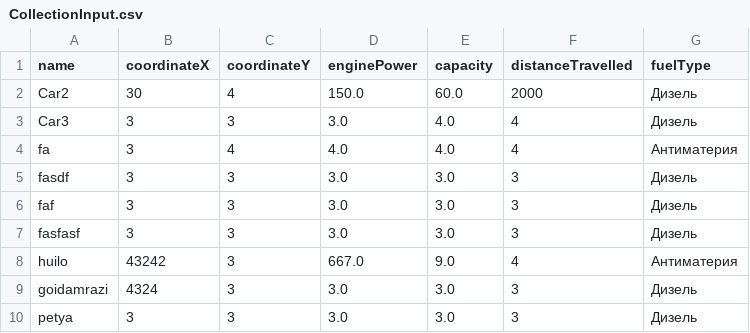
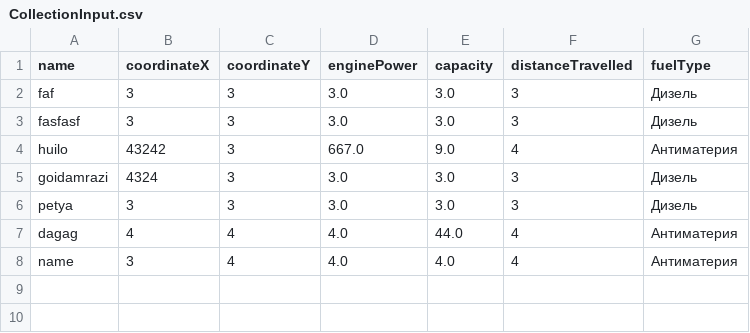
Before and after one commit to krepostttnoy/Lab7-ConsoleApp, a CSV file: server/src/main/kotlin/CollectionInput.csv, drawn as a sheet; removed rows and columns are numbered as before the commit, all else as after; the diff names each change by its address in the sheet, - before the commit and + after, or states it on an @@ line.

```diff
--- a/server/src/main/kotlin/CollectionInput.csv
+++ b/server/src/main/kotlin/CollectionInput.csv
-row 2: Car2 | 30 | 4 | 150.0 | 60.0 | 2000 | Дизель
-row 3: Car3 | 3 | 3 | 3.0 | 4.0 | 4 | Дизель
-row 4: fa | 3 | 4 | 4.0 | 4.0 | 4 | Антиматерия
-row 5: fasdf | 3 | 3 | 3.0 | 3.0 | 3 | Дизель
+row 7: dagag | 4 | 4 | 4.0 | 44.0 | 4 | Антиматерия
+row 8: name | 3 | 4 | 4.0 | 4.0 | 4 | Антиматерия
```
Also changed, not shown: 7 other files.
